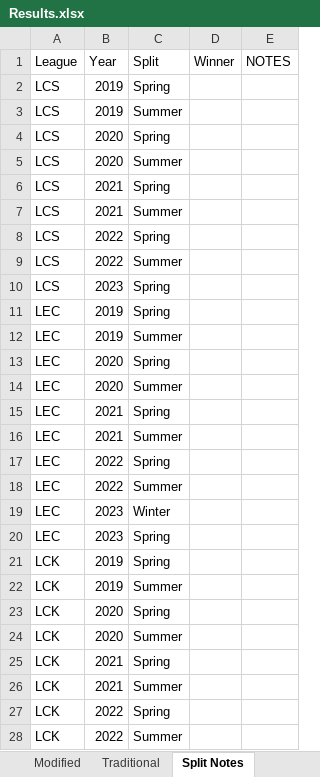
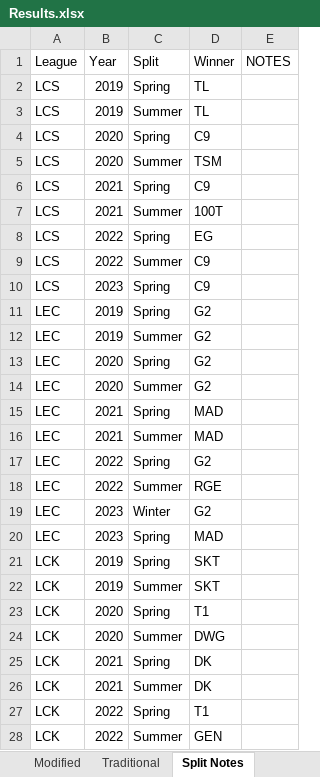
Before and after one commit to avery-wang/LoL-ELOs-Project, an Excel workbook: Results.xlsx, sheet Split Notes, drawn as a sheet; only a part is shown; values as stored, in another font and other column widths than the file's, no borders; the diff covers the shown part only; the diff names each change by its address in the sheet, - before the commit and + after, or states it on an @@ line.

Commit message:
Updated results

```diff
--- a/Results.xlsx (sheet Split Notes)
+++ b/Results.xlsx (sheet Split Notes)
-D2:D3 (Winner): (empty)
+D2:D3 (Winner): TL
-D4 (Winner): (empty)
+D4 (Winner): C9
-D5 (Winner): (empty)
+D5 (Winner): TSM
-D6 (Winner): (empty)
+D6 (Winner): C9
-D7 (Winner): (empty)
+D7 (Winner): 100T
-D8 (Winner): (empty)
+D8 (Winner): EG
-D9:D10 (Winner): (empty)
+D9:D10 (Winner): C9
-D11:D14 (Winner): (empty)
+D11:D14 (Winner): G2
-D15:D16 (Winner): (empty)
+D15:D16 (Winner): MAD
-D17 (Winner): (empty)
+D17 (Winner): G2
-D18 (Winner): (empty)
+D18 (Winner): RGE
-D19 (Winner): (empty)
+D19 (Winner): G2
-D20 (Winner): (empty)
+D20 (Winner): MAD
-D21:D22 (Winner): (empty)
+D21:D22 (Winner): SKT
-D23 (Winner): (empty)
+D23 (Winner): T1
-D24 (Winner): (empty)
+D24 (Winner): DWG
-D25:D26 (Winner): (empty)
+D25:D26 (Winner): DK
-D27 (Winner): (empty)
+D27 (Winner): T1
-D28 (Winner): (empty)
+D28 (Winner): GEN
```
Also changed, not shown: 5 edited cells elsewhere in this sheet, 2 other files.
